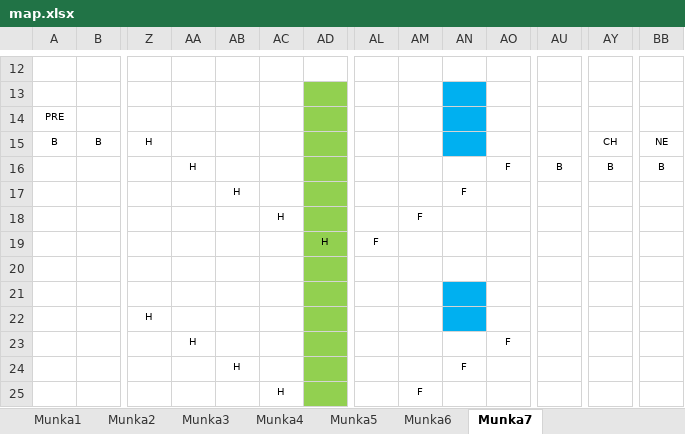
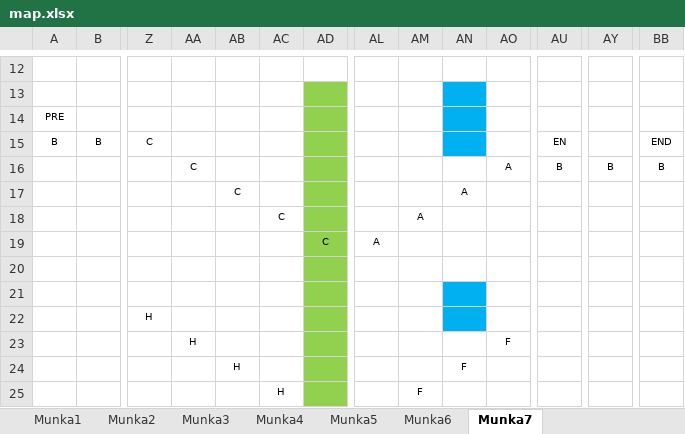
Before and after one commit to BBalintB/GUI_20212202_AYZ8R9, an Excel workbook: GUI_20212202_AYZ8R9/Maps/map.xlsx, sheet Munka7, drawn as a sheet; only a part is shown, gaps mark what is left out; values as stored, in another font and other column widths than the file's, no borders; removed rows and columns are numbered as before the commit, all else as after; rows hold the shown columns only; the diff names each change by its address in the sheet, - before the commit and + after, or states it on an @@ line.

```diff
--- a/GUI_20212202_AYZ8R9/Maps/map.xlsx (sheet Munka7)
+++ b/GUI_20212202_AYZ8R9/Maps/map.xlsx (sheet Munka7)
-Z15: H
+Z15: C
-AU15: (empty)
+AU15: EN
-AY15: CH
+AY15: (empty)
-BB15: NE
+BB15: END
-AA16: H
+AA16: C
-AO16: F
+AO16: A
-AB17: H
+AB17: C
-AN17: F
+AN17: A
-AC18: H
+AC18: C
-AM18: F
+AM18: A
-AD19: H
+AD19: C
-AL19: F
+AL19: A
-row 20: (empty)
+row 20: (empty)
```
Also changed, not shown: sheet Munka2, sheet Munka3, sheet Munka5, sheet Munka6, sheet Munka4, sheet Munka1.
